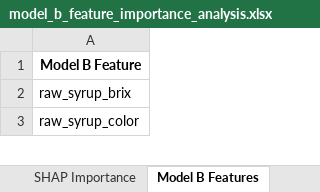
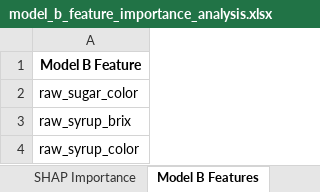
Before and after one commit to puraminy/zeinab, an Excel workbook: NN/reports/model_b_feature_importance_analysis.xlsx, sheet Model B Features, drawn as a sheet; only a part is shown; values as stored, in another font and other column widths than the file's, no borders; the diff names each change by its address in the sheet, - before the commit and + after, or states it on an @@ line.

```diff
--- a/NN/reports/model_b_feature_importance_analysis.xlsx (sheet Model B Features)
+++ b/NN/reports/model_b_feature_importance_analysis.xlsx (sheet Model B Features)
+row 2: raw_sugar_color
```
Also changed, not shown: sheet Permutation Importance, sheet Feature Importance, sheet SHAP Importance, sheet Dominance Summary, sheet Category Importance, NN/reports/feature_importance_white_total_points.xlsx, NN/reports/leakage_report.xlsx, 4 other files.
